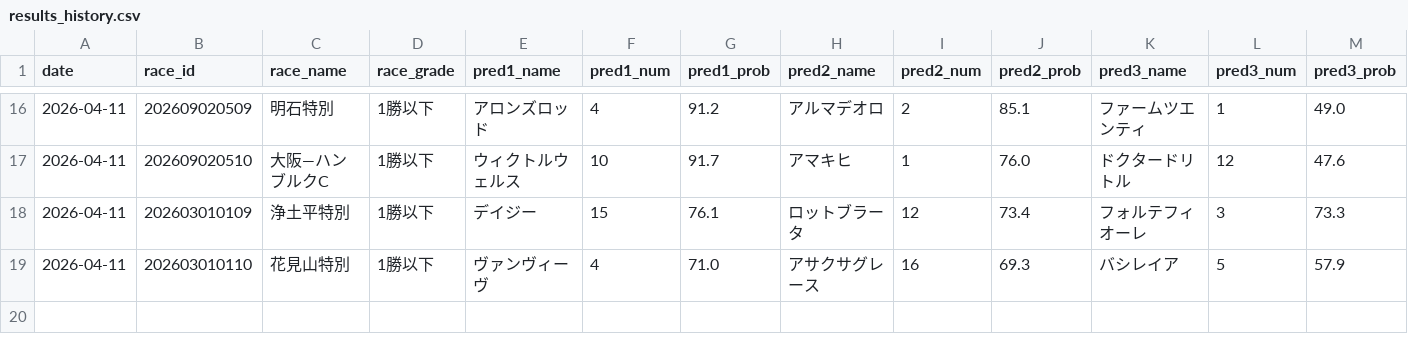
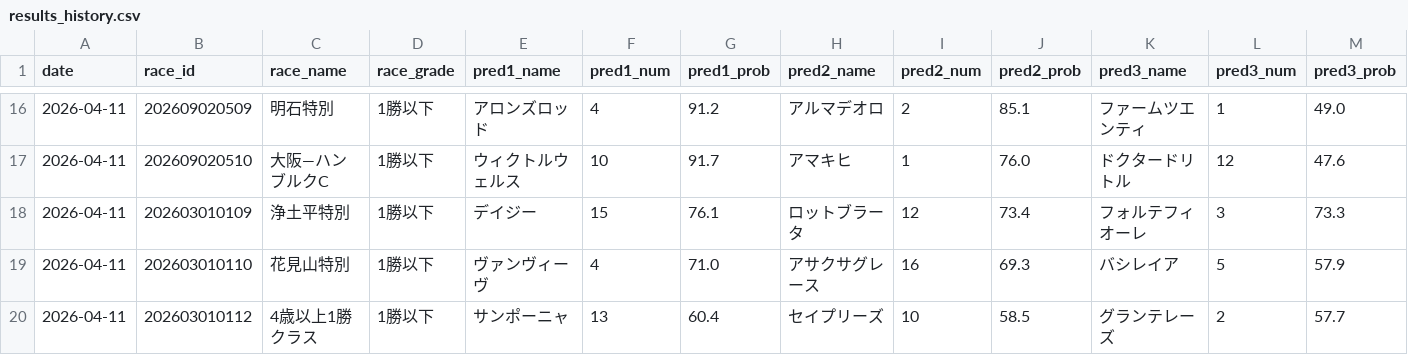
Before and after one commit to yssohrrs206038s-oss/keiba-predictor, a CSV file: keiba_predictor/data/results_history.csv, drawn as a sheet; only a part is shown, gaps mark what is left out; rows hold the shown columns only; the diff names each change by its address in the sheet, - before the commit and + after, or states it on an @@ line.

```diff
--- a/keiba_predictor/data/results_history.csv
+++ b/keiba_predictor/data/results_history.csv
+row 20: 2026-04-11 | 202603010112 | 4歳以上1勝クラス | 1勝以下 | サンポーニャ | 13 | 60.4 | セイプリーズ | 10 | 58.5 | グランテレーズ | 2 | 57.7
```
